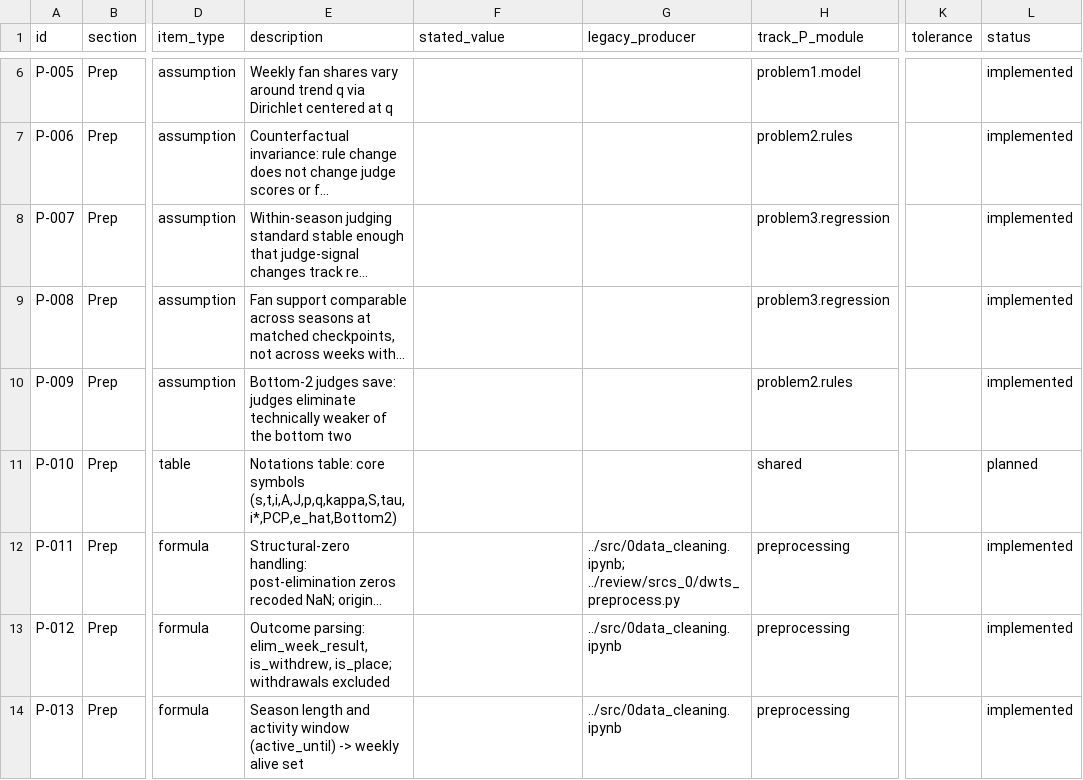
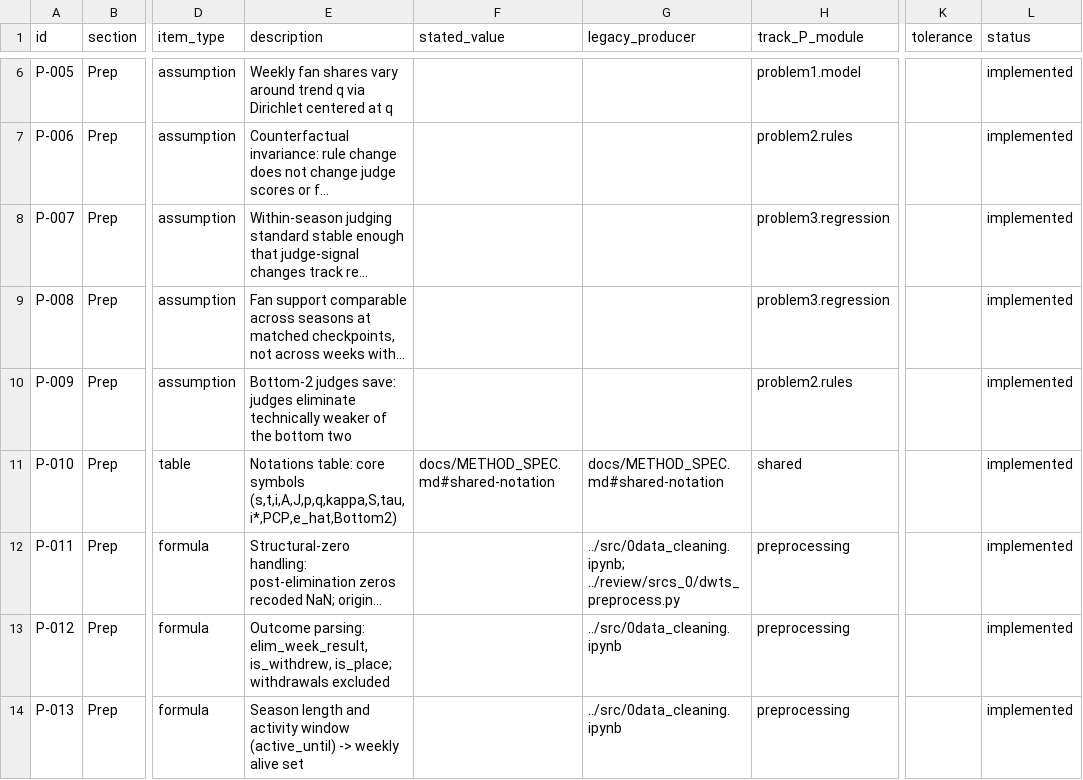
Before and after one commit to jerryli12sh/MCM2026-Problem-C, a CSV file: manifests/traceability_paper.csv, drawn as a sheet; only a part is shown, gaps mark what is left out; long unchanged cells end in …; the diff names each change by its address in the sheet, - before the commit and + after, or states it on an @@ line.

```diff
--- a/manifests/traceability_paper.csv
+++ b/manifests/traceability_paper.csv
-F11 (stated_value): (empty)
+F11 (stated_value): docs/METHOD_SPEC.md#shared-notation
-G11 (legacy_producer): (empty)
+G11 (legacy_producer): docs/METHOD_SPEC.md#shared-notation
-L11 (status): planned
+L11 (status): implemented
```
Also changed, not shown: 4 other files.
